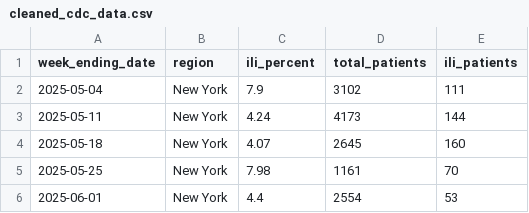
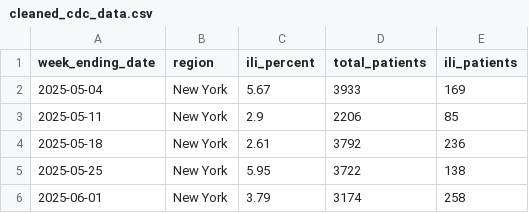
Before and after one commit to EricaR2D2/FloodVoice, a CSV file: cleaned_cdc_data.csv, drawn as a sheet.

```diff
--- a/cleaned_cdc_data.csv
+++ b/cleaned_cdc_data.csv
@@ -1,6 +1,6 @@
 week_ending_date,region,ili_percent,total_patients,ili_patients
-2025-05-04,New York,7.9,3102,111
-2025-05-11,New York,4.24,4173,144
-2025-05-18,New York,4.07,2645,160
-2025-05-25,New York,7.98,1161,70
-2025-06-01,New York,4.4,2554,53
+2025-05-04,New York,5.67,3933,169
+2025-05-11,New York,2.9,2206,85
+2025-05-18,New York,2.61,3792,236
+2025-05-25,New York,5.95,3722,138
+2025-06-01,New York,3.79,3174,258
```
Also changed, not shown: cleaned_aqi_data.csv, cleaned_nyc_data.csv, 9 other files.
